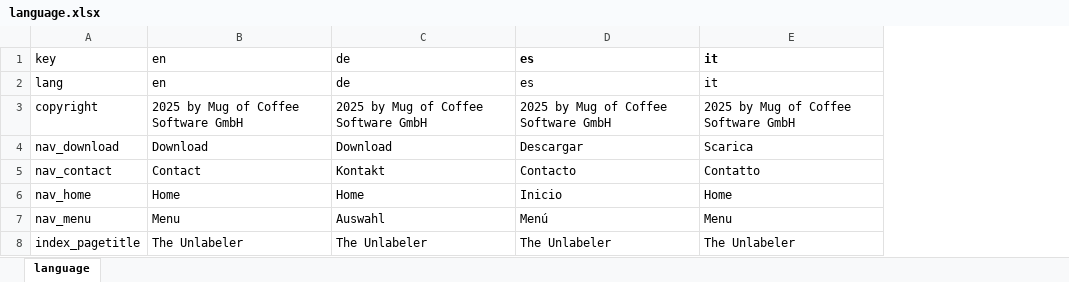
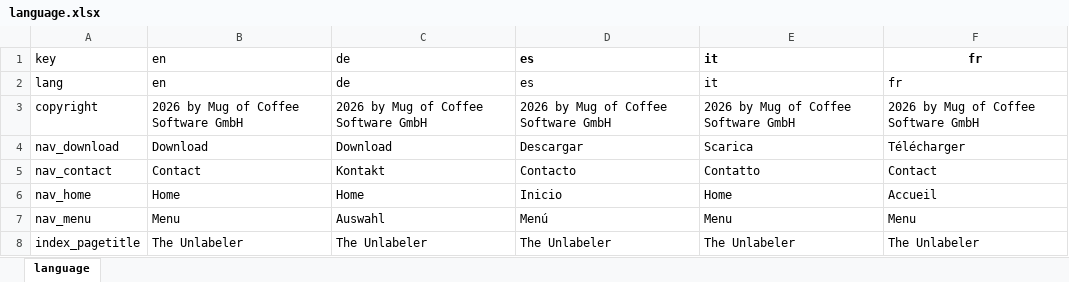
Before and after one commit to MugOfCoffeeSoftware/TheUnlabeler-Webpage, an Excel workbook: templates/language.xlsx, sheet language, drawn as a sheet; only a part is shown; values as stored, in another font and other column widths than the file's, no borders; the diff covers the shown part only; the diff names each change by its address in the sheet, - before the commit and + after, or states it on an @@ line.

```diff
--- a/templates/language.xlsx (sheet language)
+++ b/templates/language.xlsx (sheet language)
+column F, rows 1-8: fr | fr | 2026 by Mug of Coffee Software GmbH | Télécharger | Contact | Accueil | Menu | The Unlabeler
-B3: 2025 by Mug of Coffee Software GmbH
+B3: 2026 by Mug of Coffee Software GmbH
-C3: 2025 by Mug of Coffee Software GmbH
+C3: 2026 by Mug of Coffee Software GmbH
-D3: 2025 by Mug of Coffee Software GmbH
+D3: 2026 by Mug of Coffee Software GmbH
-E3: 2025 by Mug of Coffee Software GmbH
+E3: 2026 by Mug of Coffee Software GmbH
```
Also changed, not shown: 23 edited cells elsewhere in this sheet, templates/language-kurz.xlsx, 33 other files.
